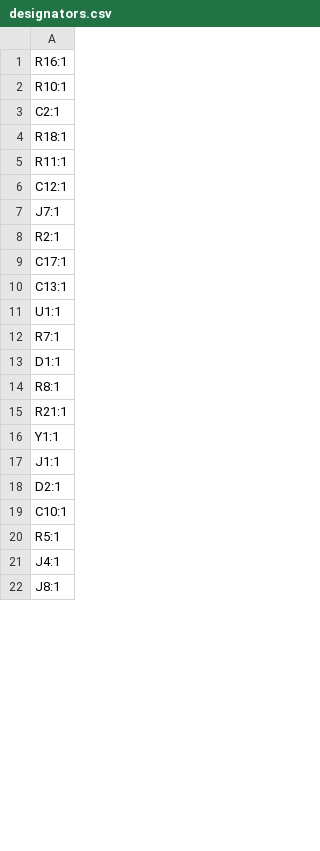
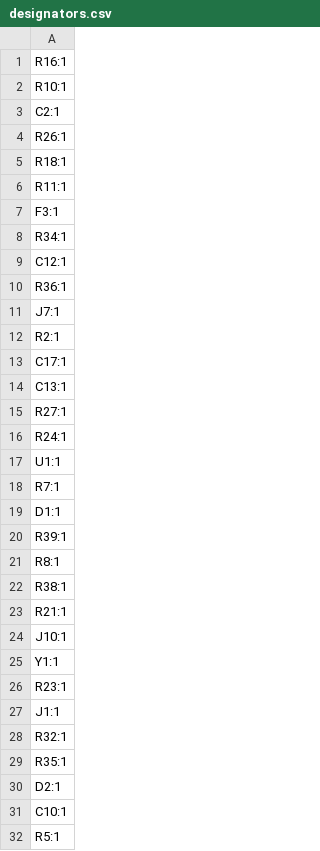
Before and after one commit to linhz0hz/CH32V307RCT6_breakout_hz, a CSV file: designators.csv, drawn as a sheet; only a part is shown; the shorter side is filled out with more unchanged rows; the diff covers the shown part only.

```diff
--- a/designators.csv
+++ b/designators.csv
@@ -3,5 +3,9 @@ R10:1
 C2:1
+R26:1
 R18:1
 R11:1
+F3:1
+R34:1
 C12:1
+R36:1
 J7:1
@@ -10,2 +14,4 @@ C17:1
 C13:1
+R27:1
+R24:1
 U1:1
@@ -13,6 +19,12 @@ R7:1
 D1:1
+R39:1
 R8:1
+R38:1
 R21:1
+J10:1
 Y1:1
+R23:1
 J1:1
+R32:1
+R35:1
 D2:1
```
Also changed, not shown: 13 added rows, 1 removed row and 1 edited cell elsewhere in this file, bom.csv, positions.csv, 5 other files.
